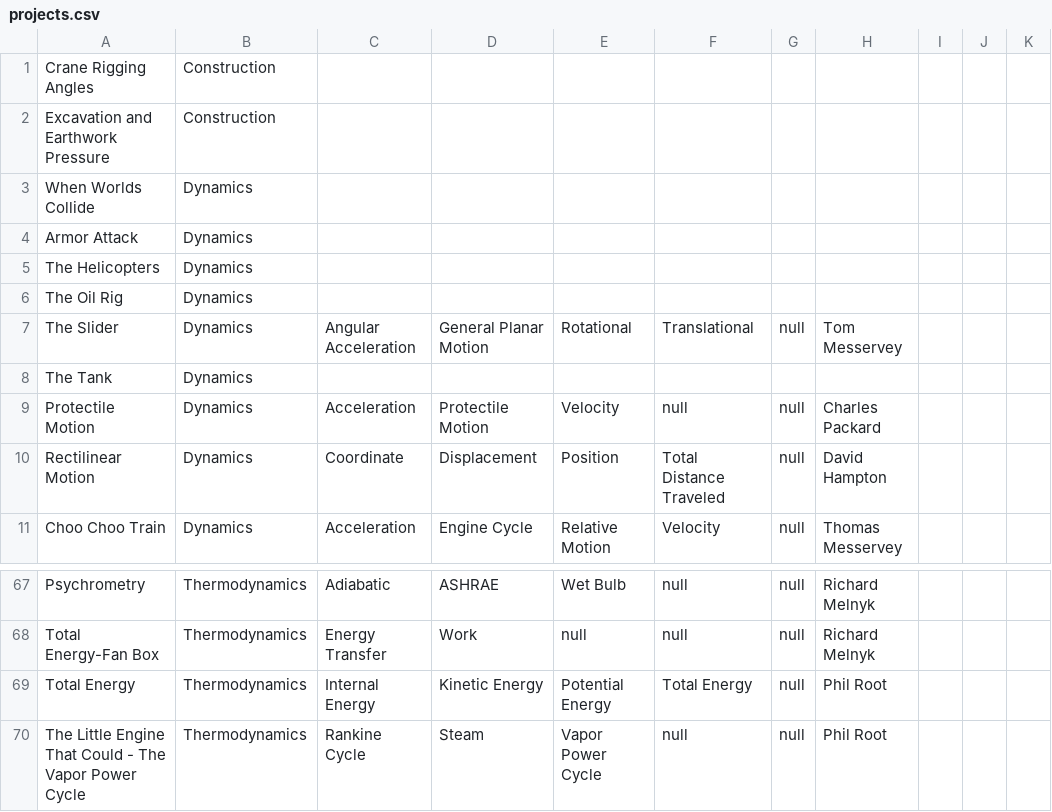
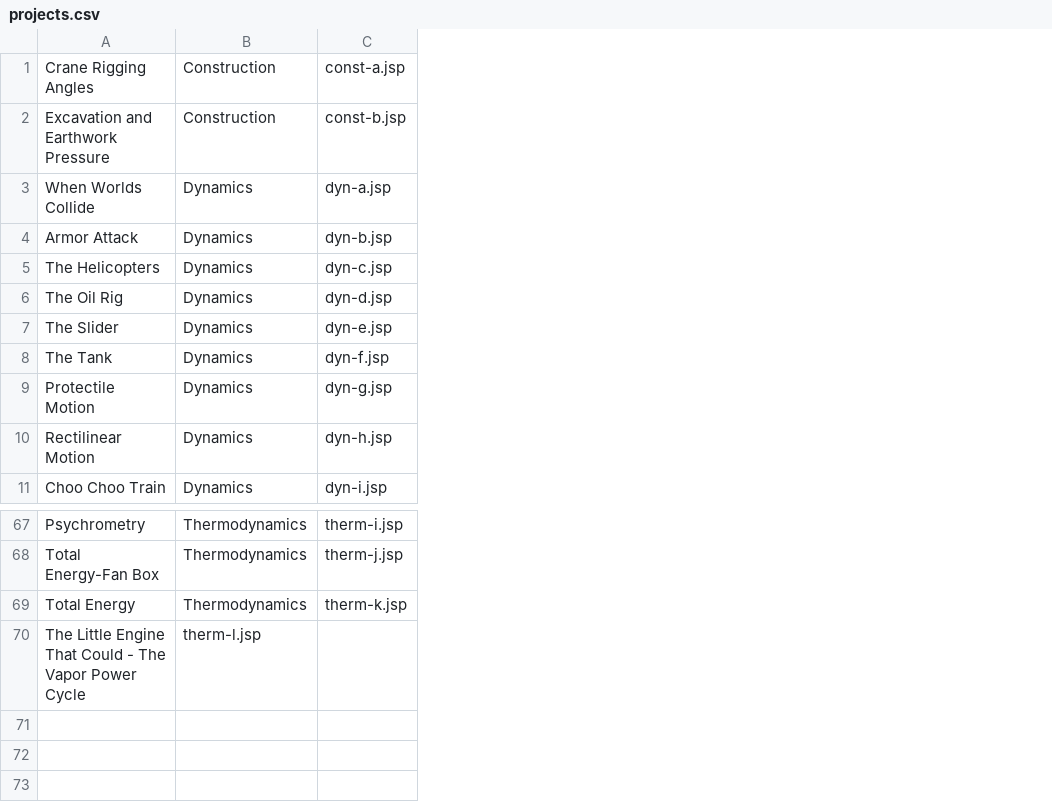
Before and after one commit to tylerk9001/PhysicalModelDatabase, a CSV file: CS320_GroupProject/src/edu/ycp/cs320/booksdb/persist/res/projects.csv, drawn as a sheet; only a part is shown, gaps mark what is left out; removed rows and columns are numbered as before the commit, all else as after; the diff names each change by its address in the sheet, - before the commit and + after, or states it on an @@ line.

```diff
--- a/CS320_GroupProject/src/edu/ycp/cs320/booksdb/persist/res/projects.csv
+++ b/CS320_GroupProject/src/edu/ycp/cs320/booksdb/persist/res/projects.csv
-column C, rows 7-11: Angular Acceleration |  | Acceleration | Coordinate | Acceleration; rows 67-70: Adiabatic | Energy Transfer | Internal Energy | Rankine Cycle
-column D, rows 7-11: General Planar Motion |  | Protectile Motion | Displacement | Engine Cycle; rows 67-70: ASHRAE | Work | Kinetic Energy | Steam
-column E, rows 7-11: Rotational |  | Velocity | Position | Relative Motion; rows 67-70: Wet Bulb | null | Potential Energy | Vapor Power Cycle
-column F, rows 7-11: Translational |  | null | Total Distance Traveled | Velocity; rows 67-70: null | null | Total Energy | null
-column G, rows 7-11: null |  | null | null | null; rows 67-70: all null
-column H, rows 7-11: Tom Messervey |  | Charles Packard | David Hampton | Thomas Messervey; rows 67-70: Richard Melnyk | Richard Melnyk | Phil Root | Phil Root
-column I, empty
-column J, empty
-column K, empty
+column C, rows 1-11: const-a.jsp | const-b.jsp | dyn-a.jsp | dyn-b.jsp | dyn-c.jsp | dyn-d.jsp | dyn-e.jsp | dyn-f.jsp | dyn-g.jsp | dyn-h.jsp | dyn-i.jsp; rows 67-69: therm-i.jsp | therm-j.jsp | therm-k.jsp
-B70: Thermodynamics
+B70: therm-l.jsp
```
Also changed, not shown: CS320_GroupProject/src/edu/ycp/cs320/booksdb/persist/res/keywords.csv, 3 other files.
